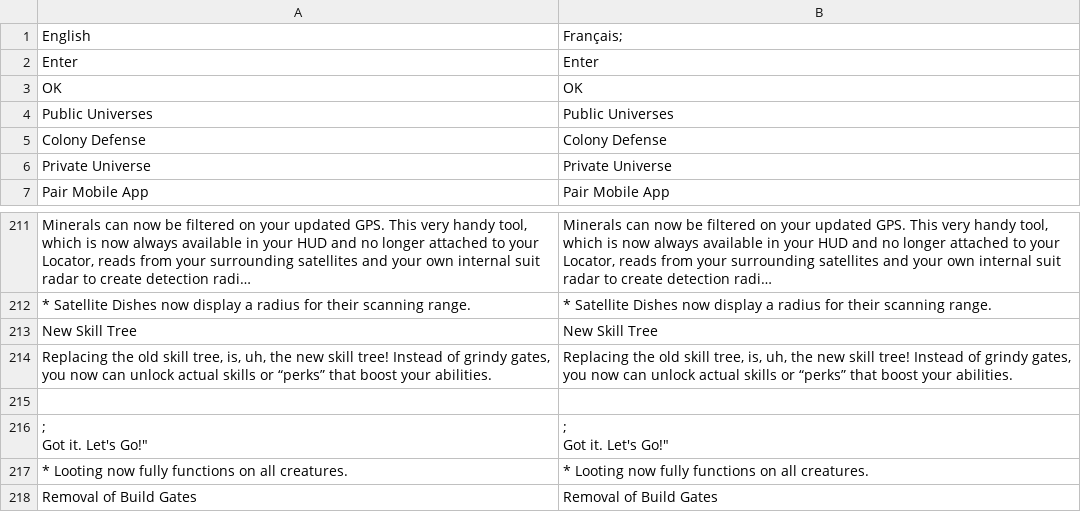
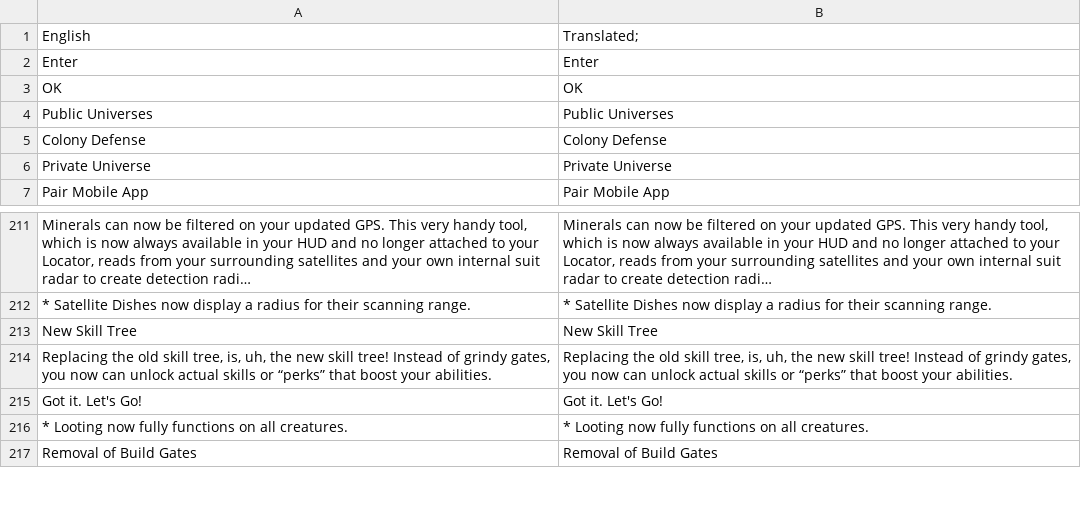
Before and after one commit to gOOvER/Translation-Osiris-NewDawn, a CSV file: it.csv, drawn as a sheet; only a part is shown, gaps mark what is left out; long unchanged cells end in …; removed rows and columns are numbered as before the commit, all else as after; ↵ is a line break in a cell; the diff names each change by its address in the sheet, - before the commit and + after, or states it on an @@ line.

Commit message:
New translations en_default.csv (Italian)

```diff
--- a/it.csv
+++ b/it.csv
-B1: Français;
+B1: Translated;
-row 215: (empty)
-A215: ; ↵ Got it. Let's Go!"
+A215: Got it. Let's Go!
-B215: ; ↵ Got it. Let's Go!"
+B215: Got it. Let's Go!
```
